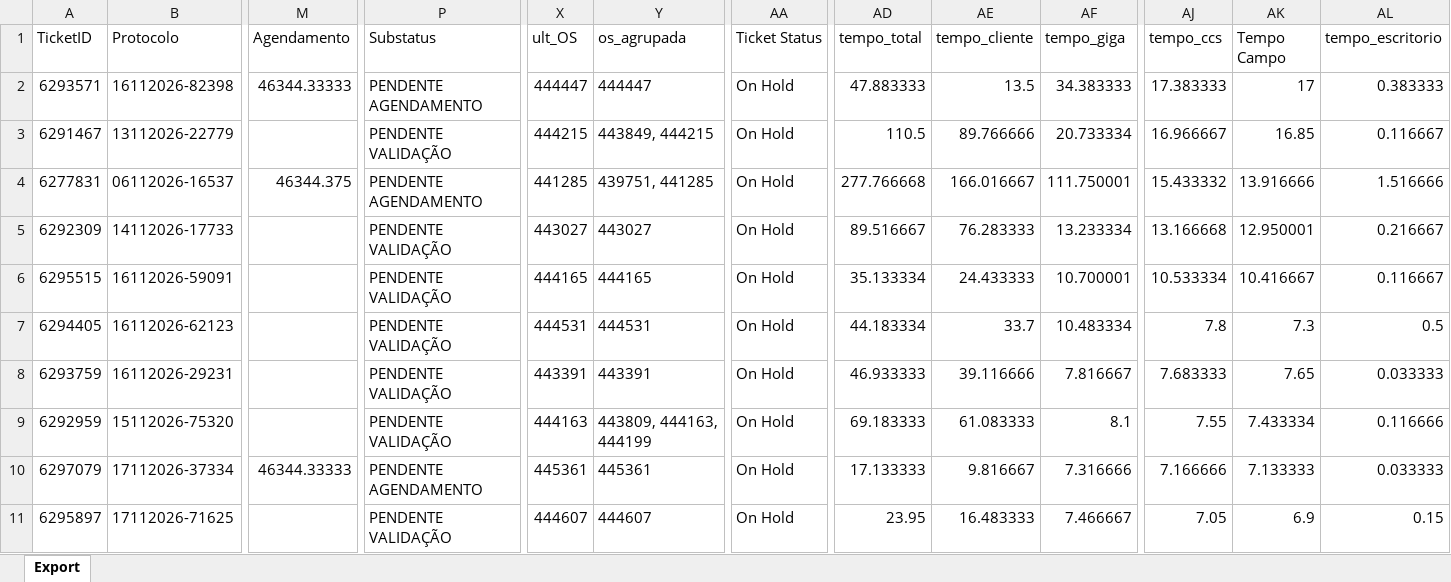
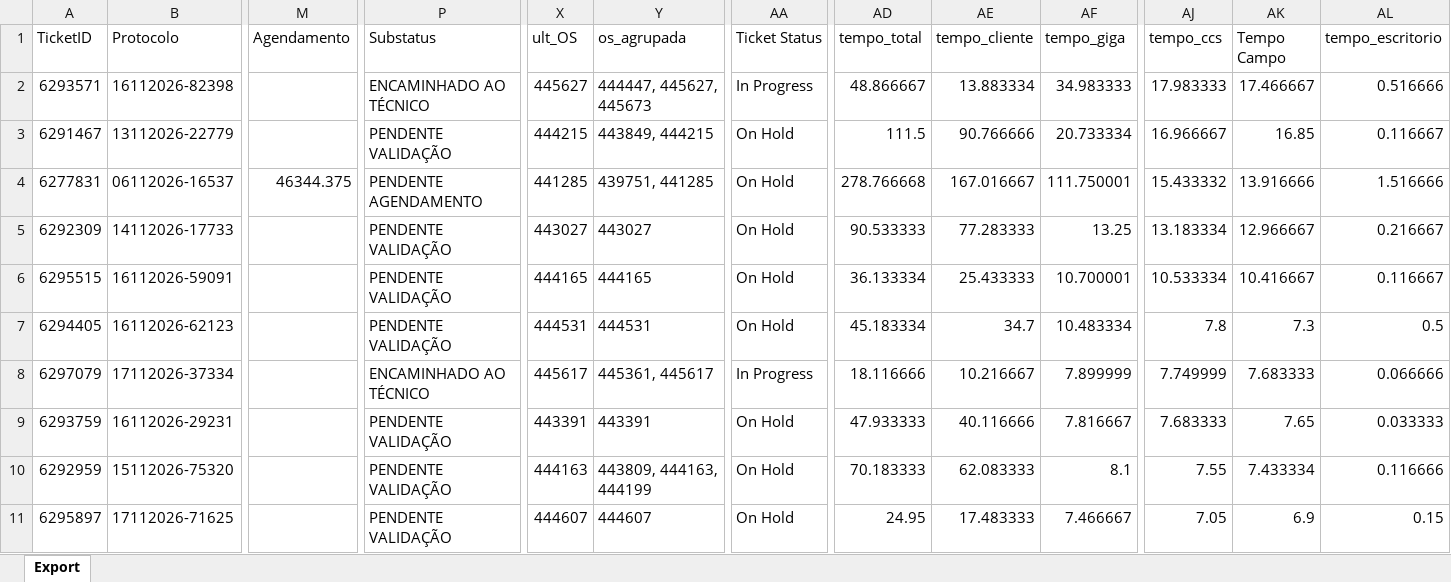
Before and after one commit to iatimcll-blip/Acompanhamento-Jarvis, an Excel workbook: data/pbi_abertos.xlsx, sheet Export, drawn as a sheet; only a part is shown, gaps mark what is left out; values as stored, in another font and other column widths than the file's, no borders; removed rows and columns are numbered as before the commit, all else as after; rows hold the shown columns only; the diff covers the shown part only; the diff names each change by its address in the sheet, - before the commit and + after, or states it on an @@ line.

```diff
--- a/data/pbi_abertos.xlsx (sheet Export)
+++ b/data/pbi_abertos.xlsx (sheet Export)
-M2 (Agendamento): 46344.33333
+M2 (Agendamento): (empty)
-P2 (Substatus): PENDENTE AGENDAMENTO
+P2 (Substatus): ENCAMINHADO AO TÉCNICO
-X2 (ult_OS): 444447
+X2 (ult_OS): 445627
-Y2 (os_agrupada): 444447
+Y2 (os_agrupada): 444447, 445627, 445673
-AA2 (Ticket Status): On Hold
+AA2 (Ticket Status): In Progress
-AD2 (tempo_total): 47.883333
+AD2 (tempo_total): 48.866667
-AE2 (tempo_cliente): 13.5
+AE2 (tempo_cliente): 13.883334
-AF2 (tempo_giga): 34.383333
+AF2 (tempo_giga): 34.983333
-AJ2 (tempo_ccs): 17.383333
+AJ2 (tempo_ccs): 17.983333
-AK2 (Tempo Campo): 17
+AK2 (Tempo Campo): 17.466667
-AL2 (tempo_escritorio): 0.383333
+AL2 (tempo_escritorio): 0.516666
-AD3 (tempo_total): 110.5
+AD3 (tempo_total): 111.5
-AE3 (tempo_cliente): 89.766666
+AE3 (tempo_cliente): 90.766666
-AD4 (tempo_total): 277.766668
+AD4 (tempo_total): 278.766668
-AE4 (tempo_cliente): 166.016667
+AE4 (tempo_cliente): 167.016667
-AD5 (tempo_total): 89.516667
+AD5 (tempo_total): 90.533333
-AE5 (tempo_cliente): 76.283333
+AE5 (tempo_cliente): 77.283333
-AF5 (tempo_giga): 13.233334
+AF5 (tempo_giga): 13.25
-AJ5 (tempo_ccs): 13.166668
+AJ5 (tempo_ccs): 13.183334
-AK5 (Tempo Campo): 12.950001
+AK5 (Tempo Campo): 12.966667
-AD6 (tempo_total): 35.133334
+AD6 (tempo_total): 36.133334
-AE6 (tempo_cliente): 24.433333
+AE6 (tempo_cliente): 25.433333
-AD7 (tempo_total): 44.183334
+AD7 (tempo_total): 45.183334
-AE7 (tempo_cliente): 33.7
+AE7 (tempo_cliente): 34.7
+row 8: 6297079 | 17112026-37334 |  | ENCAMINHADO AO TÉCNICO | 445617 | 445361, 445617 | In Progress | 18.116666 | 10.216667 | 7.899999 | 7.749999 | 7.683333 | 0.066666
-AD9 (tempo_total): 46.933333
+AD9 (tempo_total): 47.933333
-AE9 (tempo_cliente): 39.116666
+AE9 (tempo_cliente): 40.116666
-AD10 (tempo_total): 69.183333
+AD10 (tempo_total): 70.183333
-AE10 (tempo_cliente): 61.083333
+AE10 (tempo_cliente): 62.083333
-row 10: 6297079 | 17112026-37334 | 46344.33333 | PENDENTE AGENDAMENTO | 445361 | 445361 | On Hold | 17.133333 | 9.816667 | 7.316666 | 7.166666 | 7.133333 | 0.033333
-AD11 (tempo_total): 23.95
+AD11 (tempo_total): 24.95
-AE11 (tempo_cliente): 16.483333
+AE11 (tempo_cliente): 17.483333
```
Also changed, not shown: 6 added rows, 6 removed rows and 192 edited cells elsewhere in this sheet.
